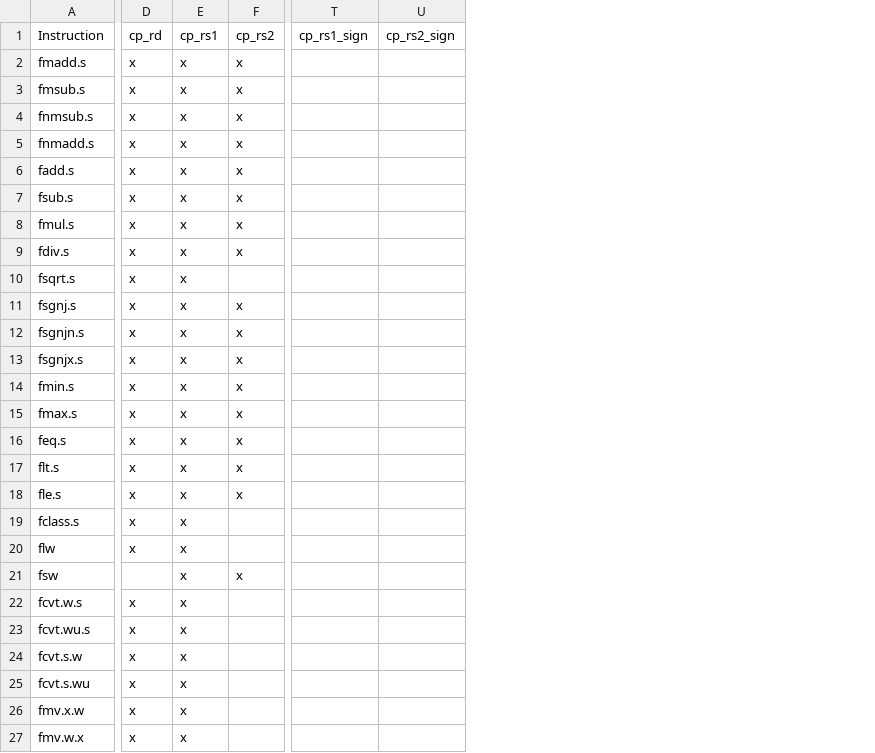
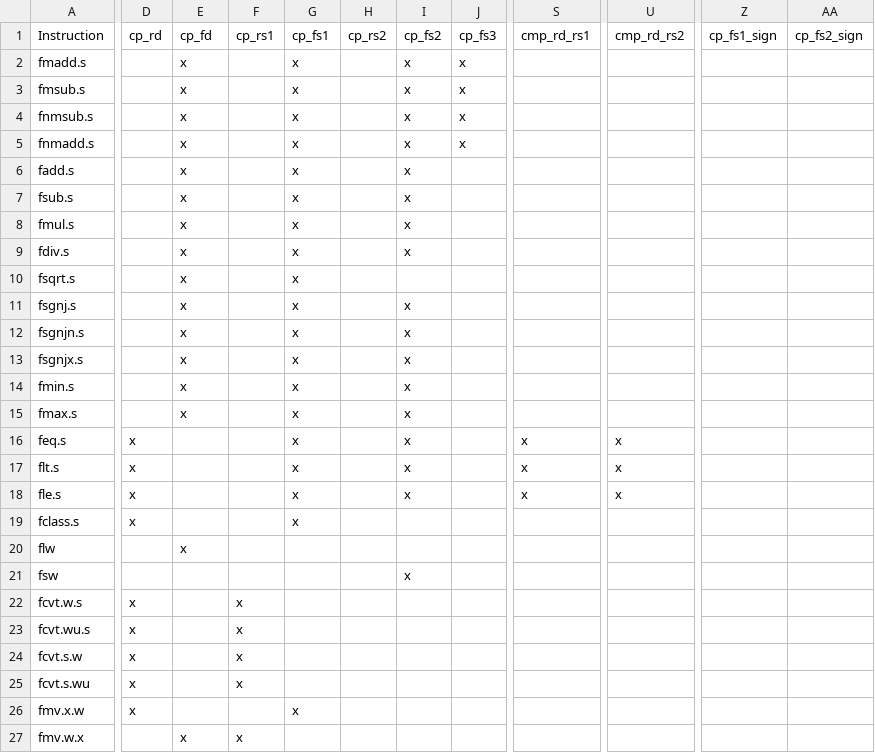
Before and after one commit to openhwgroup/cvw-arch-verif, a CSV file: testplans/RV32F.csv, drawn as a sheet; only a part is shown, gaps mark what is left out; removed rows and columns are numbered as before the commit, all else as after; the diff covers the shown part only; the diff names each change by its address in the sheet, - before the commit and + after, or states it on an @@ line.

```diff
--- a/testplans/RV32F.csv
+++ b/testplans/RV32F.csv
+column F, rows 1-27: cp_rs1 |  |  |  |  |  |  |  |  |  |  |  |  |  |  |  |  |  |  |  |  | x | x | x | x |  | x
+column H, row 1: cp_rs2
+column I, rows 1-21: cp_fs2 | x | x | x | x | x | x | x | x |  | x | x | x | x | x | x | x | x |  |  | x
+column J, rows 1-5: cp_fs3 | x | x | x | x
+column S, rows 1-18: cmp_rd_rs1 |  |  |  |  |  |  |  |  |  |  |  |  |  |  | x | x | x
+column U, rows 1-18: cmp_rd_rs2 |  |  |  |  |  |  |  |  |  |  |  |  |  |  | x | x | x
-column T, row 1: cp_rs1_sign
-column U, row 1: cp_rs2_sign
+column Z, row 1: cp_fs1_sign
+column AA, row 1: cp_fs2_sign
-E1: cp_rs1
+E1: cp_fd
-G1: cp_rs2
+G1: cp_fs1
-D2:D15: x
+D2:D15: (empty)
-G10: (empty)
+G10: x
-E16:E19: x
+E16:E19: (empty)
-G19: (empty)
+G19: x
-D20: x
+D20: (empty)
-E21:E26: x
+E21:E26: (empty)
-G21: x
+G21: (empty)
-G26: (empty)
+G26: x
-D27: x
+D27: (empty)
```
Also changed, not shown: 13 edited cells elsewhere in this file, testplans/RV64F.csv, 2 other files.
